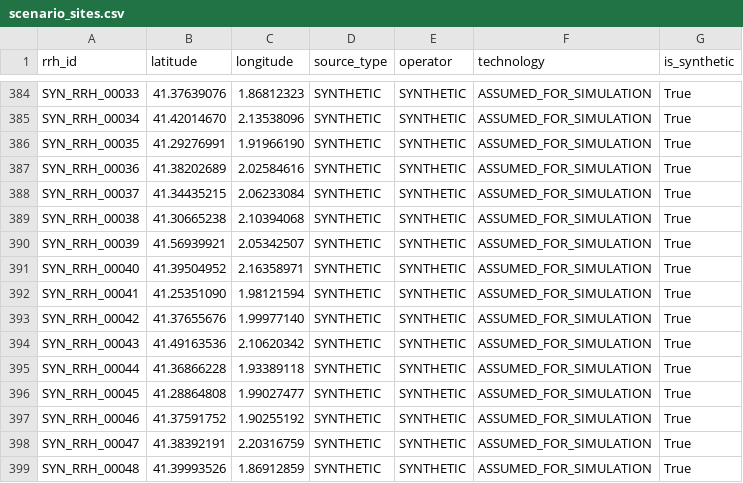
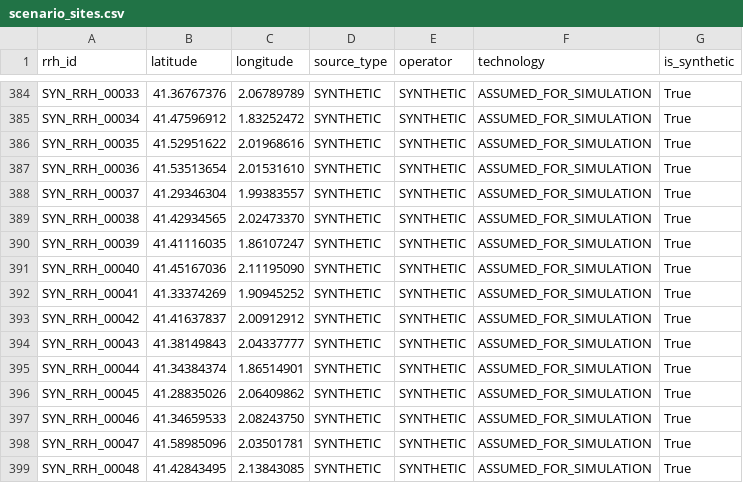
Before and after one commit to Nasgull07/5G_Planning, a CSV file: data/processed/scenario_sites.csv, drawn as a sheet; only a part is shown, gaps mark what is left out; the diff covers the shown part only; the diff names each change by its address in the sheet, - before the commit and + after, or states it on an @@ line.

```diff
--- a/data/processed/scenario_sites.csv
+++ b/data/processed/scenario_sites.csv
-B384 (latitude): 41.37639076
+B384 (latitude): 41.36767376
-C384 (longitude): 1.86812323
+C384 (longitude): 2.06789789
-B385 (latitude): 41.42014670
+B385 (latitude): 41.47596912
-C385 (longitude): 2.13538096
+C385 (longitude): 1.83252472
-B386 (latitude): 41.29276991
+B386 (latitude): 41.52951622
-C386 (longitude): 1.91966190
+C386 (longitude): 2.01968616
-B387 (latitude): 41.38202689
+B387 (latitude): 41.53513654
-C387 (longitude): 2.02584616
+C387 (longitude): 2.01531610
-B388 (latitude): 41.34435215
+B388 (latitude): 41.29346304
-C388 (longitude): 2.06233084
+C388 (longitude): 1.99383557
-B389 (latitude): 41.30665238
+B389 (latitude): 41.42934565
-C389 (longitude): 2.10394068
+C389 (longitude): 2.02473370
-B390 (latitude): 41.56939921
+B390 (latitude): 41.41116035
-C390 (longitude): 2.05342507
+C390 (longitude): 1.86107247
-B391 (latitude): 41.39504952
+B391 (latitude): 41.45167036
-C391 (longitude): 2.16358971
+C391 (longitude): 2.11195090
-B392 (latitude): 41.25351090
+B392 (latitude): 41.33374269
-C392 (longitude): 1.98121594
+C392 (longitude): 1.90945252
-B393 (latitude): 41.37655676
+B393 (latitude): 41.41637837
-C393 (longitude): 1.99977140
+C393 (longitude): 2.00912912
-B394 (latitude): 41.49163536
+B394 (latitude): 41.38149843
-C394 (longitude): 2.10620342
+C394 (longitude): 2.04337777
-B395 (latitude): 41.36866228
+B395 (latitude): 41.34384374
-C395 (longitude): 1.93389118
+C395 (longitude): 1.86514901
-B396 (latitude): 41.28864808
+B396 (latitude): 41.28835026
-C396 (longitude): 1.99027477
+C396 (longitude): 2.06409862
-B397 (latitude): 41.37591752
+B397 (latitude): 41.34659533
-C397 (longitude): 1.90255192
+C397 (longitude): 2.08243750
-B398 (latitude): 41.38392191
+B398 (latitude): 41.58985096
-C398 (longitude): 2.20316759
+C398 (longitude): 2.03501781
-B399 (latitude): 41.39993526
+B399 (latitude): 41.42843495
-C399 (longitude): 1.86912859
+C399 (longitude): 2.13843085
```
Also changed, not shown: 68 edited cells elsewhere in this file, data/processed/synthetic_rrhs.csv, 7 other files.
